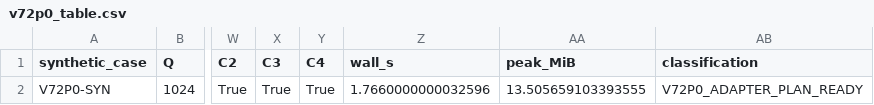
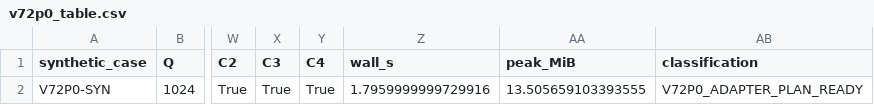
Before and after one commit to Placebo303/HD-QKD-Polar-Comparison, a CSV file: v72p0_table.csv, drawn as a sheet; only a part is shown, gaps mark what is left out; the diff names each change by its address in the sheet, - before the commit and + after, or states it on an @@ line.

```diff
--- a/v72p0_table.csv
+++ b/v72p0_table.csv
-Z2 (wall_s): 1.7660000000032596
+Z2 (wall_s): 1.7959999999729916
```
Also changed, not shown: 12 other files.
